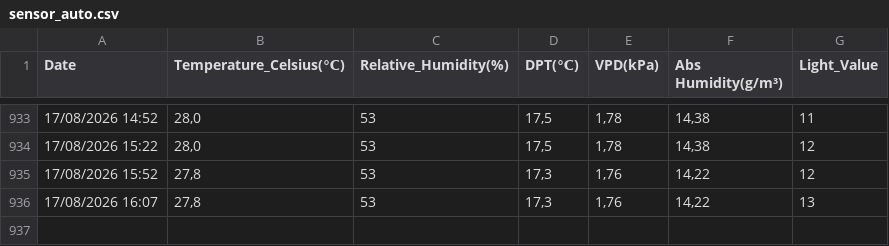
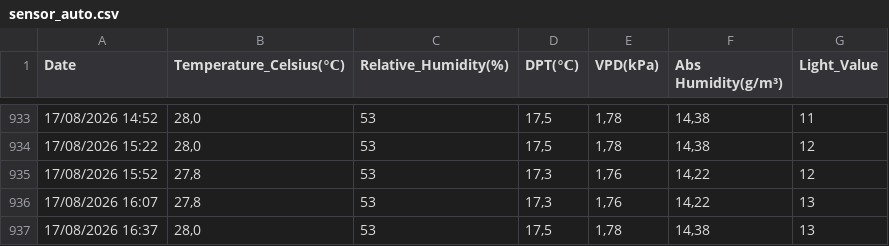
Before and after one commit to xdubois/temp_malley, a CSV file: data/sensor_auto.csv, drawn as a sheet; only a part is shown, gaps mark what is left out.

```diff
--- a/data/sensor_auto.csv
+++ b/data/sensor_auto.csv
@@ -936 +936,2 @@ Date,Temperature_Celsius(℃),Relative_Humidity(%),DPT(℃),VPD(kPa),Abs Humidit
 17/08/2026 16:07,"27,8",53,"17,3","1,76","14,22",13
+17/08/2026 16:37,"28,0",53,"17,5","1,78","14,38",13
```
